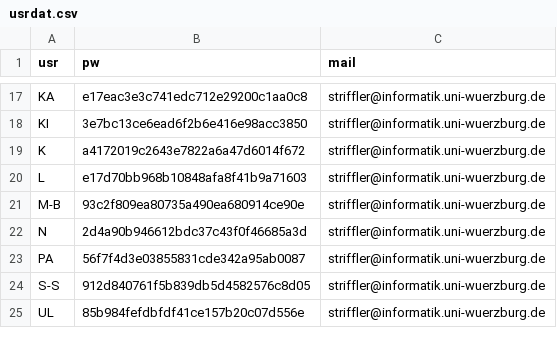
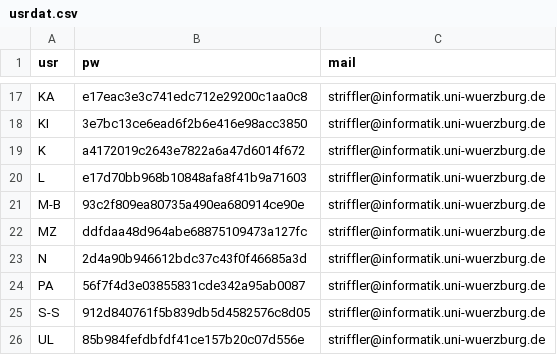
Before and after one commit to denkbares/d3web-Experimental, a CSV file: Research/d3web-ProKEt/src/main/webapp/users/usrdat.csv, drawn as a sheet; only a part is shown, gaps mark what is left out.

Commit message:
Update to usrdat.csv

```diff
--- a/Research/d3web-ProKEt/src/main/webapp/users/usrdat.csv
+++ b/Research/d3web-ProKEt/src/main/webapp/users/usrdat.csv
@@ -21,2 +21,3 @@ L,e17d70bb968b10848afa8f41b9a71603,striffler@informatik.uni-wuerzburg.de
 M-B,93c2f809ea80735a490ea680914ce90e,striffler@informatik.uni-wuerzburg.de
+MZ,ddfdaa48d964abe68875109473a127fc,striffler@informatik.uni-wuerzburg.de
 N,2d4a90b946612bdc37c43f0f46685a3d,striffler@informatik.uni-wuerzburg.de
```
